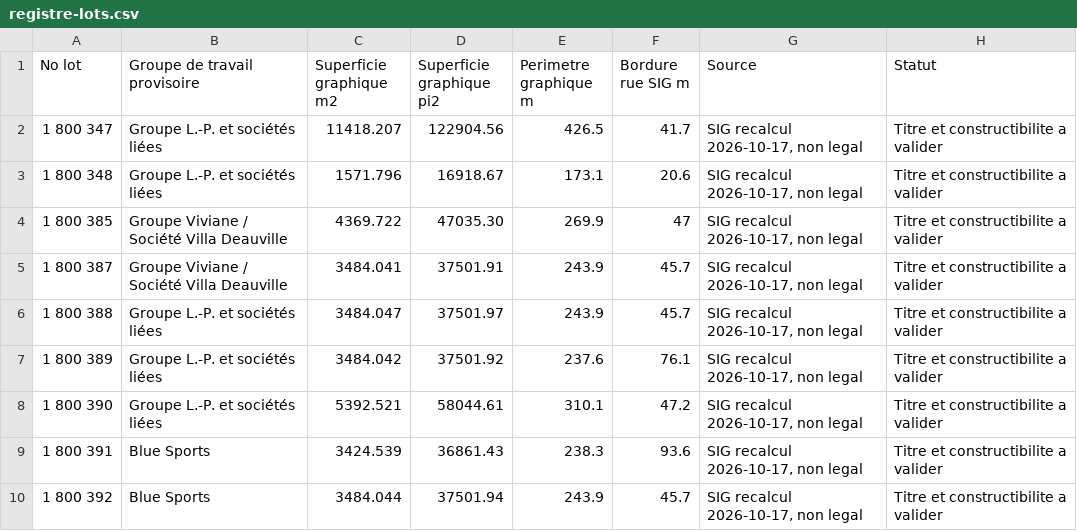
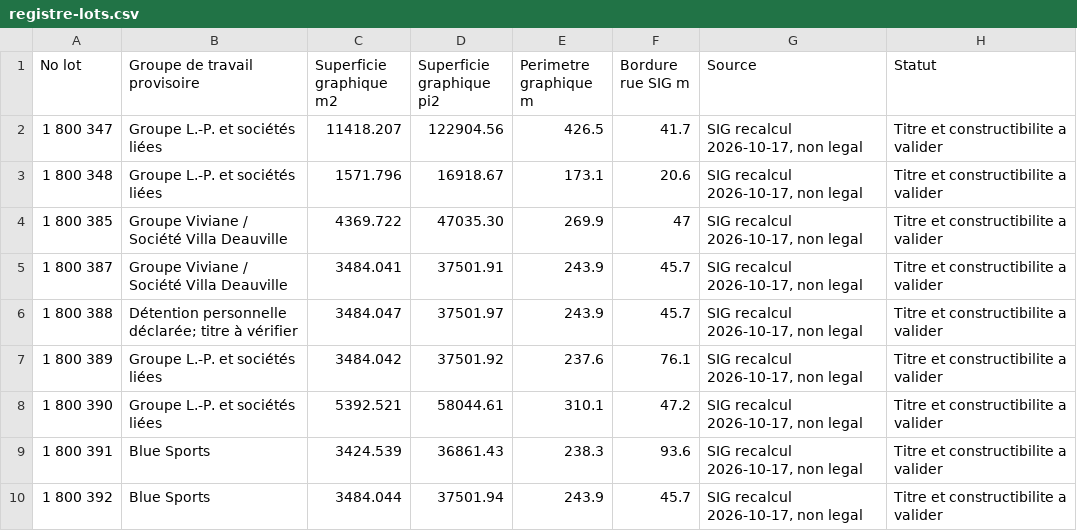
Before and after one commit to lpdrolet/Domaine-des-villas-du-lac-, a CSV file: documents/registre-lots.csv, drawn as a sheet; only a part is shown.

```diff
--- a/documents/registre-lots.csv
+++ b/documents/registre-lots.csv
@@ -5,3 +5,3 @@
 "1 800 387";"Groupe Viviane / Société Villa Deauville";"3484.041";"37501.91";"243.9";"45.7";"SIG recalcul 2026-10-17, non legal";"Titre et constructibilite a valider"
-"1 800 388";"Groupe L.-P. et sociétés liées";"3484.047";"37501.97";"243.9";"45.7";"SIG recalcul 2026-10-17, non legal";"Titre et constructibilite a valider"
+"1 800 388";"Détention personnelle déclarée; titre à vérifier";"3484.047";"37501.97";"243.9";"45.7";"SIG recalcul 2026-10-17, non legal";"Titre et constructibilite a valider"
 "1 800 389";"Groupe L.-P. et sociétés liées";"3484.042";"37501.92";"237.6";"76.1";"SIG recalcul 2026-10-17, non legal";"Titre et constructibilite a valider"
```
Also changed, not shown: documents/hypotheses.csv, 17 other files.
